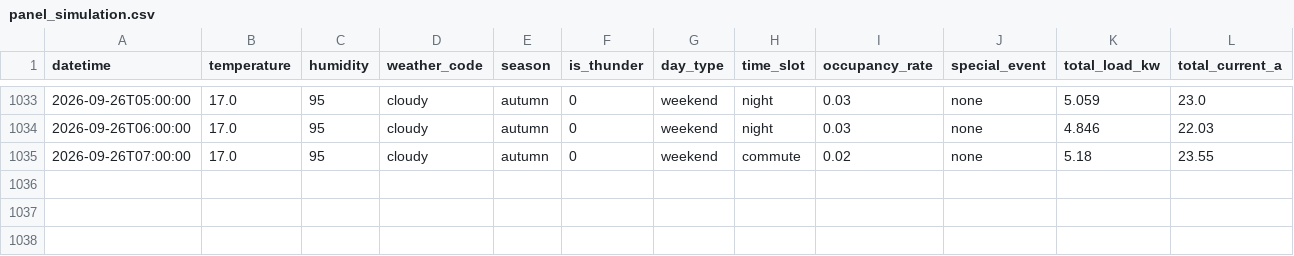
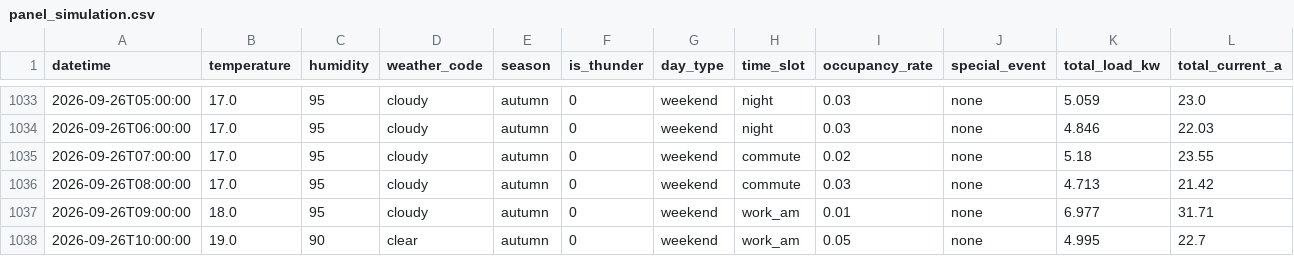
Before and after one commit to wnstjq813-web/smart-panel-data, a CSV file: data/panel_simulation.csv, drawn as a sheet; only a part is shown, gaps mark what is left out; rows hold the shown columns only; the diff names each change by its address in the sheet, - before the commit and + after, or states it on an @@ line.

Commit message:
[모니터] 2026-09-26 10:50 (3행 추가)

```diff
--- a/data/panel_simulation.csv
+++ b/data/panel_simulation.csv
+row 1036: 2026-09-26T08:00:00 | 17.0 | 95 | cloudy | autumn | 0 | weekend | commute | 0.03 | none | 4.713 | 21.42
+row 1037: 2026-09-26T09:00:00 | 18.0 | 95 | cloudy | autumn | 0 | weekend | work_am | 0.01 | none | 6.977 | 31.71
+row 1038: 2026-09-26T10:00:00 | 19.0 | 90 | clear | autumn | 0 | weekend | work_am | 0.05 | none | 4.995 | 22.7
```
